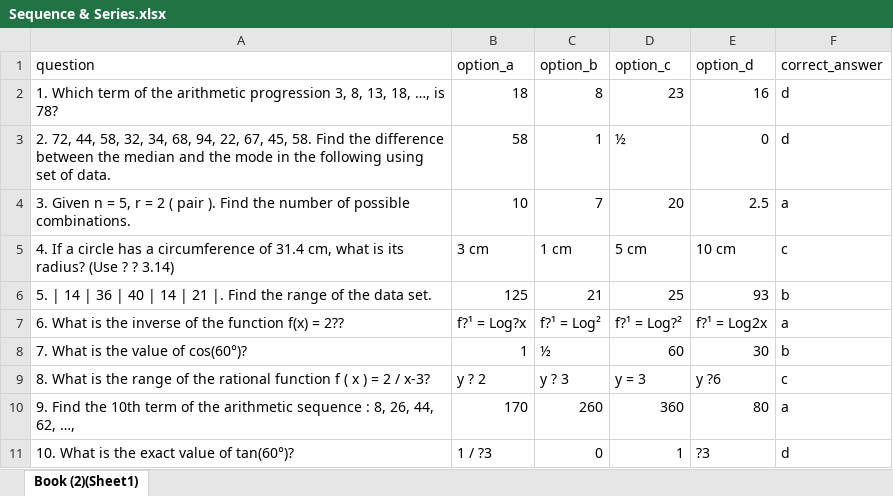
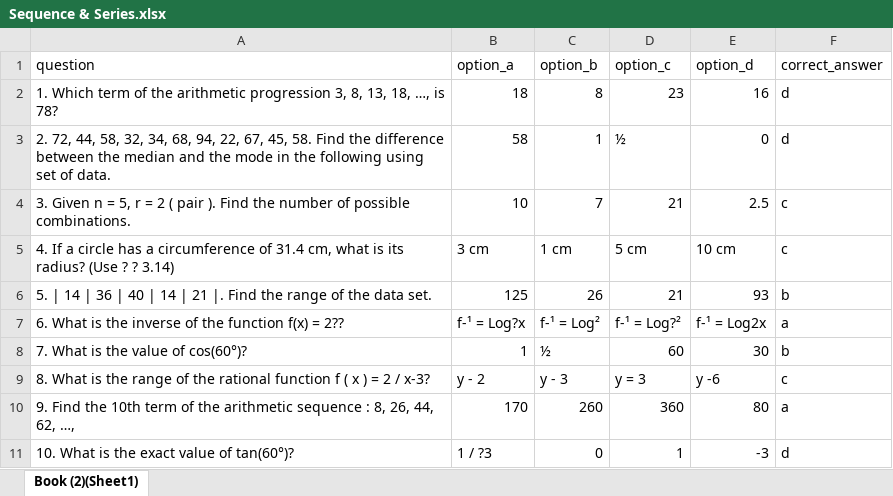
Before and after one commit to treppenwitzism/treppenwitzism.github.io, an Excel workbook: product/Sequence & Series/Sequence & Series.xlsx, sheet Book (2)(Sheet1), drawn as a sheet; values as stored, in another font and other column widths than the file's, no borders; the diff names each change by its address in the sheet, - before the commit and + after, or states it on an @@ line.

Commit message:
extra

```diff
--- a/product/Sequence & Series/Sequence & Series.xlsx (sheet Book (2)(Sheet1))
+++ b/product/Sequence & Series/Sequence & Series.xlsx (sheet Book (2)(Sheet1))
-D4 (option_c): 20
+D4 (option_c): 21
-F4 (correct_answer): a
+F4 (correct_answer): c
-C6 (option_b): 21
+C6 (option_b): 26
-D6 (option_c): 25
+D6 (option_c): 21
-B7 (option_a): f?¹ = Log?x
+B7 (option_a): f-¹ = Log?x
-C7 (option_b): f?¹ = Log²
+C7 (option_b): f-¹ = Log²
-D7 (option_c): f?¹ = Log?²
+D7 (option_c): f-¹ = Log?²
-E7 (option_d): f?¹ = Log2x
+E7 (option_d): f-¹ = Log2x
-B9 (option_a): y ? 2
+B9 (option_a): y - 2
-C9 (option_b): y ? 3
+C9 (option_b): y - 3
-E9 (option_d): y ?6
+E9 (option_d): y -6
-E11 (option_d): ?3
+E11 (option_d): -3
```
